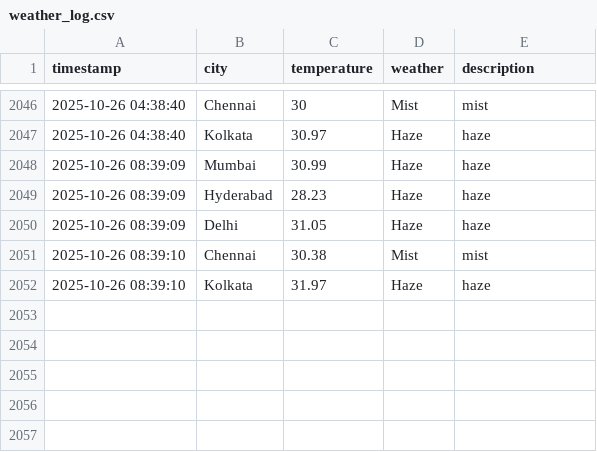
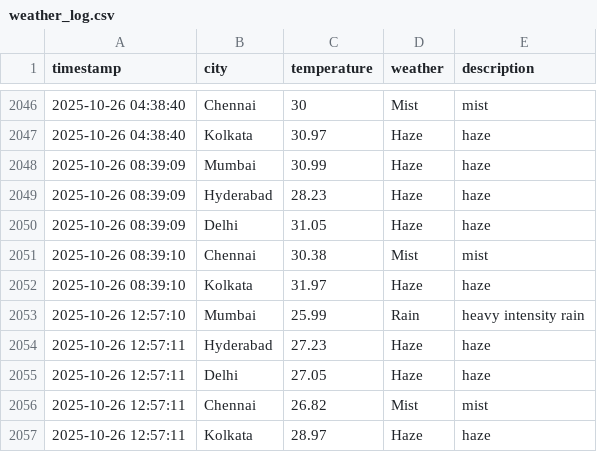
Before and after one commit to Harsh-KH-6/weather-tracking-automation, a CSV file: weather_log.csv, drawn as a sheet; only a part is shown, gaps mark what is left out; the diff names each change by its address in the sheet, - before the commit and + after, or states it on an @@ line.

Commit message:
🌤️ Weather Update - 2025-10-26 12:57:11 UTC
Automated weather data collection for Indian cities:
- Mumbai, Hyderabad, Delhi, Chennai, Kolkata

This commit updates the weather_log.csv file with current weather conditions.
Generated by GitHub Actions workflow.

```diff
--- a/weather_log.csv
+++ b/weather_log.csv
+row 2053: 2025-10-26 12:57:10 | Mumbai | 25.99 | Rain | heavy intensity rain
+row 2054: 2025-10-26 12:57:11 | Hyderabad | 27.23 | Haze | haze
+row 2055: 2025-10-26 12:57:11 | Delhi | 27.05 | Haze | haze
+row 2056: 2025-10-26 12:57:11 | Chennai | 26.82 | Mist | mist
+row 2057: 2025-10-26 12:57:11 | Kolkata | 28.97 | Haze | haze
```
